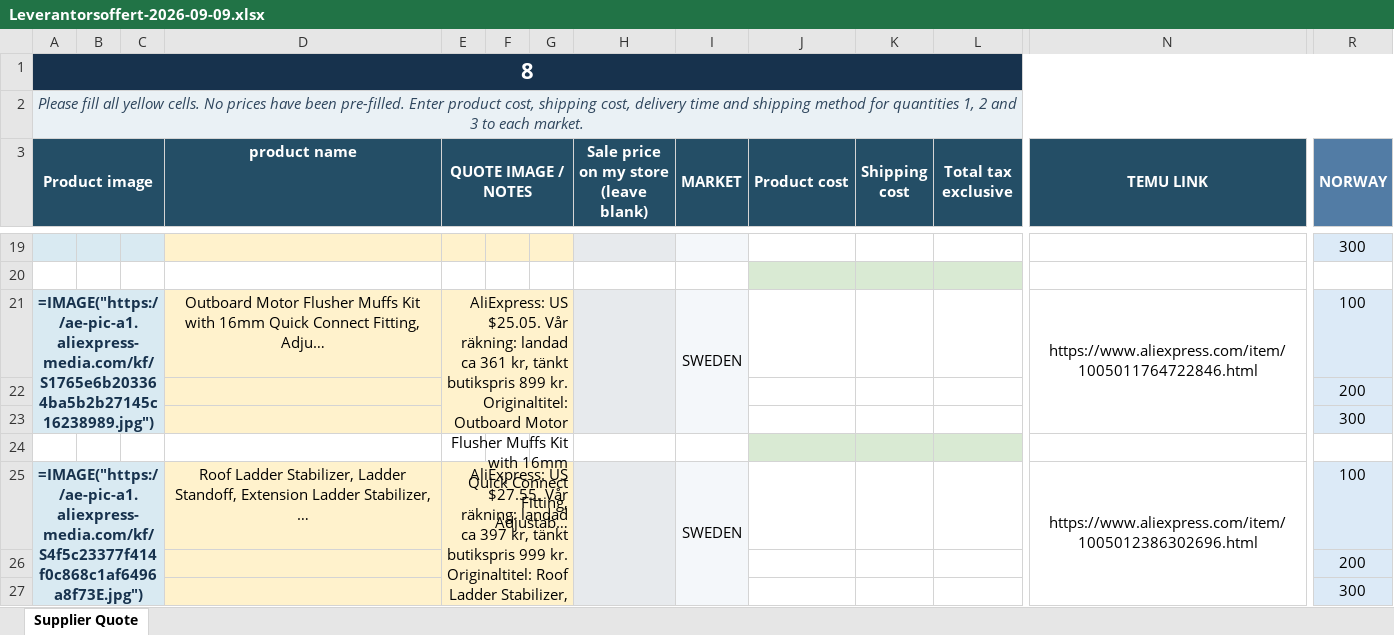
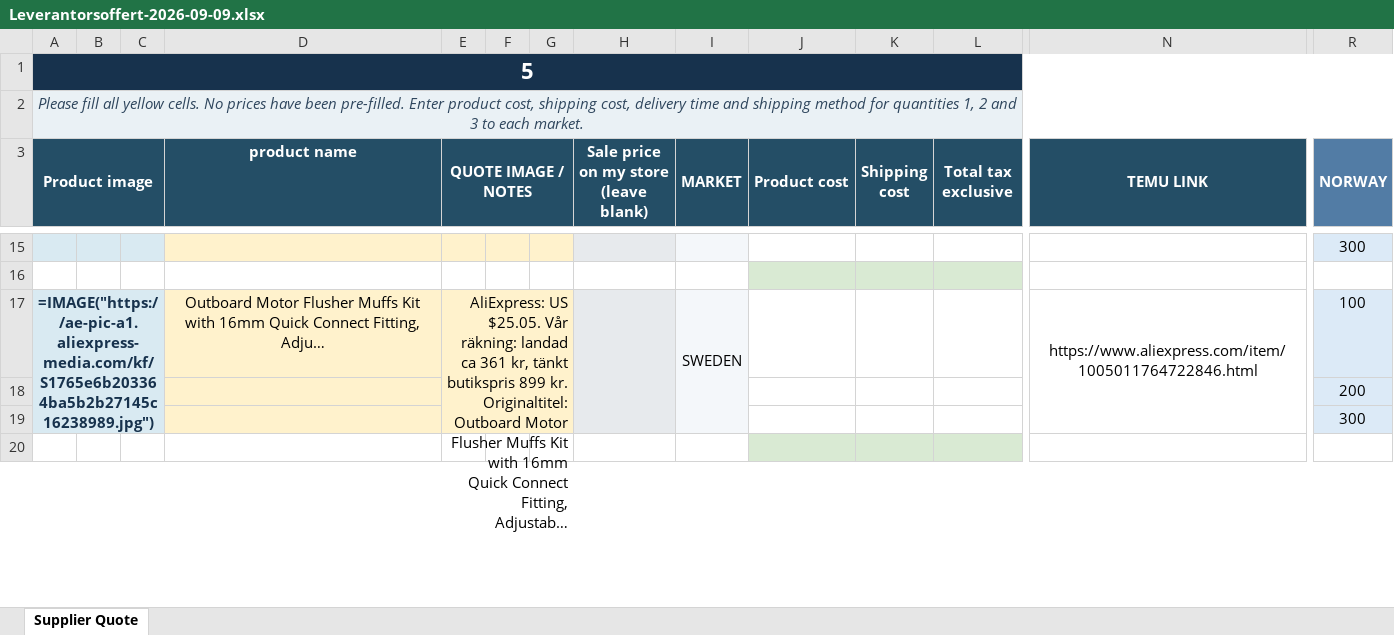
Before and after one commit to Axel3738/yognftnfgn, an Excel workbook: produktjakt/korningar/2026-09-09/Leverantorsoffert-2026-09-09.xlsx, sheet Supplier Quote, drawn as a sheet; only a part is shown, gaps mark what is left out; long unchanged cells end in …; values as stored, in another font and other column widths than the file's, no borders; formulas without a stored value are shown as written; rows hold the shown columns only; the diff covers the shown part only; the diff names each change by its address in the sheet, - before the commit and + after, or states it on an @@ line.

```diff
--- a/produktjakt/korningar/2026-09-09/Leverantorsoffert-2026-09-09.xlsx (sheet Supplier Quote)
+++ b/produktjakt/korningar/2026-09-09/Leverantorsoffert-2026-09-09.xlsx (sheet Supplier Quote)
-A1 (Product image): 8
+A1 (Product image): 5
-row 25: =IMAGE("https://ae-pic-a1.aliexpress-media.com/kf/S4f5c23377f414f0c868c1af6496a8f73E.jpg") |  |  | Roof Ladder Stabilizer, Ladder Standoff, Extension Ladder Stabilizer, … | AliExpress: US $27.55. Vår räkning: landad ca 397 kr, tänkt butikspris 999 kr. Originaltitel: Roof Ladder Stabilizer, Ladder Standoff, Extension Ladder Stabilizer, Wall Bracket, Heavy Duty Secure |  |  |  | SWEDEN |  |  |  | https://www.aliexpress.com/item/1005012386302696.html | 100
-row 26:  |  |  |  |  |  |  |  |  |  |  |  |  | 200
-row 27:  |  |  |  |  |  |  |  |  |  |  |  |  | 300
```
Also changed, not shown: 9 removed rows, 4 edited cells and merged cells elsewhere in this sheet, 7 other files.
